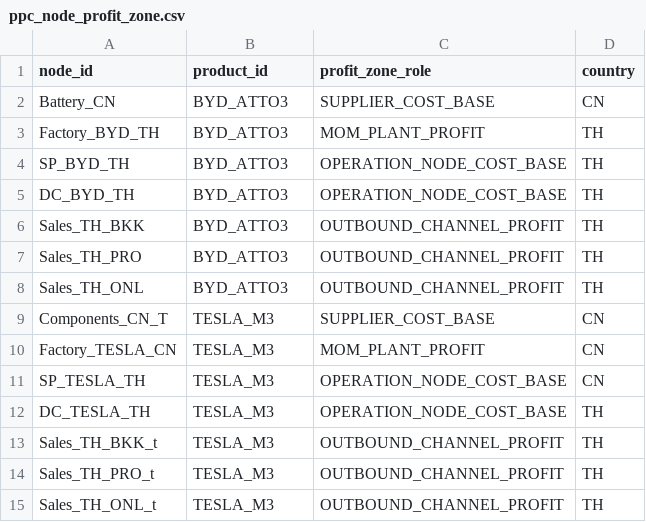
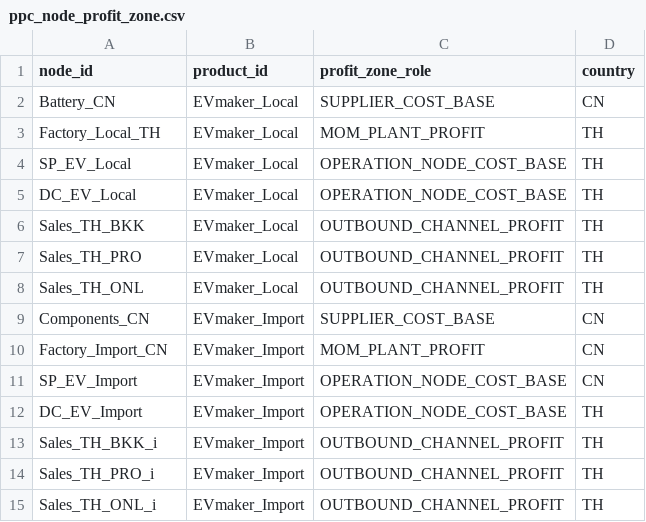
Before and after one commit to Yasushi-Osugi/wom_v1r0m0, a CSV file: data/sample/ev-thailand-2026/ppc_node_profit_zone.csv, drawn as a sheet.

```diff
--- a/data/sample/ev-thailand-2026/ppc_node_profit_zone.csv
+++ b/data/sample/ev-thailand-2026/ppc_node_profit_zone.csv
@@ -1,15 +1,15 @@
 node_id,product_id,profit_zone_role,country
-Battery_CN,BYD_ATTO3,SUPPLIER_COST_BASE,CN
-Factory_BYD_TH,BYD_ATTO3,MOM_PLANT_PROFIT,TH
-SP_BYD_TH,BYD_ATTO3,OPERATION_NODE_COST_BASE,TH
-DC_BYD_TH,BYD_ATTO3,OPERATION_NODE_COST_BASE,TH
-Sales_TH_BKK,BYD_ATTO3,OUTBOUND_CHANNEL_PROFIT,TH
-Sales_TH_PRO,BYD_ATTO3,OUTBOUND_CHANNEL_PROFIT,TH
-Sales_TH_ONL,BYD_ATTO3,OUTBOUND_CHANNEL_PROFIT,TH
-Components_CN_T,TESLA_M3,SUPPLIER_COST_BASE,CN
-Factory_TESLA_CN,TESLA_M3,MOM_PLANT_PROFIT,CN
-SP_TESLA_TH,TESLA_M3,OPERATION_NODE_COST_BASE,CN
-DC_TESLA_TH,TESLA_M3,OPERATION_NODE_COST_BASE,TH
-Sales_TH_BKK_t,TESLA_M3,OUTBOUND_CHANNEL_PROFIT,TH
-Sales_TH_PRO_t,TESLA_M3,OUTBOUND_CHANNEL_PROFIT,TH
-Sales_TH_ONL_t,TESLA_M3,OUTBOUND_CHANNEL_PROFIT,TH
+Battery_CN,EVmaker_Local,SUPPLIER_COST_BASE,CN
+Factory_Local_TH,EVmaker_Local,MOM_PLANT_PROFIT,TH
+SP_EV_Local,EVmaker_Local,OPERATION_NODE_COST_BASE,TH
+DC_EV_Local,EVmaker_Local,OPERATION_NODE_COST_BASE,TH
+Sales_TH_BKK,EVmaker_Local,OUTBOUND_CHANNEL_PROFIT,TH
+Sales_TH_PRO,EVmaker_Local,OUTBOUND_CHANNEL_PROFIT,TH
+Sales_TH_ONL,EVmaker_Local,OUTBOUND_CHANNEL_PROFIT,TH
+Components_CN,EVmaker_Import,SUPPLIER_COST_BASE,CN
+Factory_Import_CN,EVmaker_Import,MOM_PLANT_PROFIT,CN
+SP_EV_Import,EVmaker_Import,OPERATION_NODE_COST_BASE,CN
+DC_EV_Import,EVmaker_Import,OPERATION_NODE_COST_BASE,TH
+Sales_TH_BKK_i,EVmaker_Import,OUTBOUND_CHANNEL_PROFIT,TH
+Sales_TH_PRO_i,EVmaker_Import,OUTBOUND_CHANNEL_PROFIT,TH
+Sales_TH_ONL_i,EVmaker_Import,OUTBOUND_CHANNEL_PROFIT,TH
```
Also changed, not shown: data/sample/ev-thailand-2026/capacity_plan.csv, data/sample/ev-thailand-2026/demand_forecast.csv, 12 other files.
